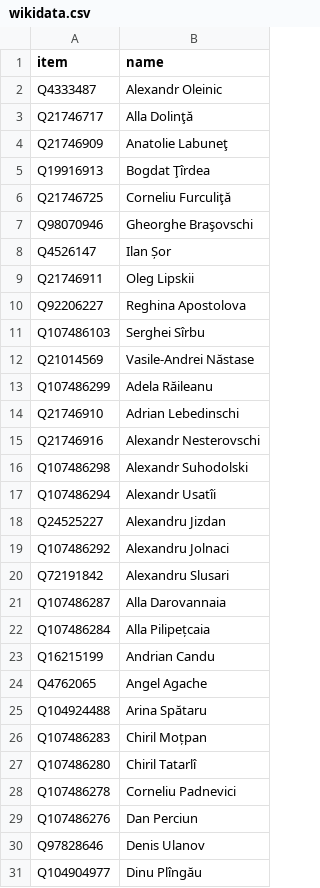
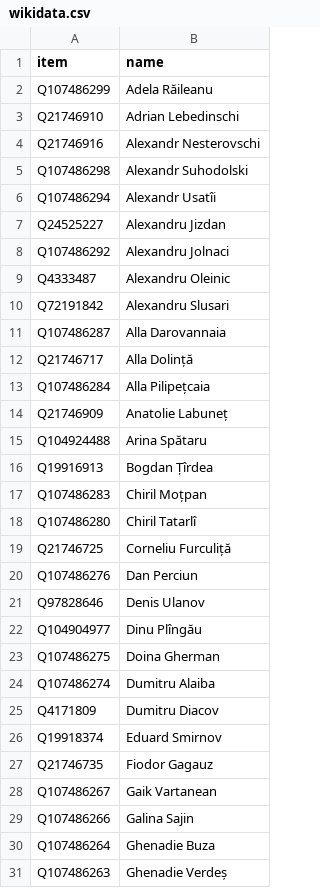
Before and after one commit to every-politician-scrapers/moldova-parliament, a CSV file: data/wikidata.csv, drawn as a sheet; only a part is shown; the shorter side is filled out with more unchanged rows; removed rows and columns are numbered as before the commit, all else as after; the diff covers the shown part only; the diff names each change by its address in the sheet, - before the commit and + after, or states it on an @@ line.

Commit message:
refresh data

```diff
--- a/data/wikidata.csv
+++ b/data/wikidata.csv
-row 2: Q4333487 | Alexandr Oleinic
-row 3: Q21746717 | Alla Dolinţă
-row 4: Q21746909 | Anatolie Labuneţ
-row 5: Q19916913 | Bogdat Ţîrdea
-row 6: Q21746725 | Corneliu Furculiţă
-row 7: Q98070946 | Gheorghe Braşovschi
-row 8: Q4526147 | Ilan Șor
-row 9: Q21746911 | Oleg Lipskii
-row 10: Q92206227 | Reghina Apostolova
-row 11: Q107486103 | Serghei Sîrbu
-row 12: Q21014569 | Vasile-Andrei Năstase
+row 9: Q4333487 | Alexandru Oleinic
+row 12: Q21746717 | Alla Dolință
-row 23: Q16215199 | Andrian Candu
-row 24: Q4762065 | Angel Agache
+row 14: Q21746909 | Anatolie Labuneț
+row 16: Q19916913 | Bogdan Țîrdea
-row 28: Q107486278 | Corneliu Padnevici
+row 19: Q21746725 | Corneliu Furculiță
```
Also changed, not shown: 4 added rows and 16 removed rows elsewhere in this file, data/diff.csv.
